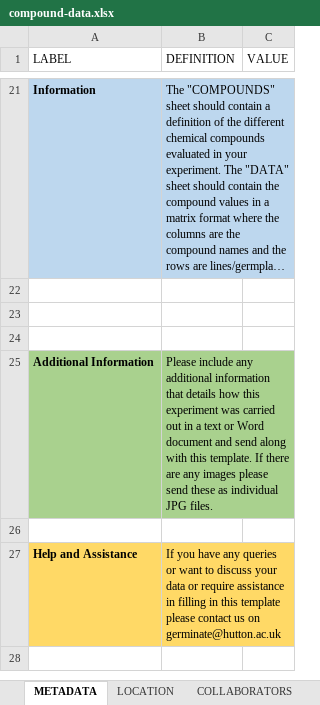
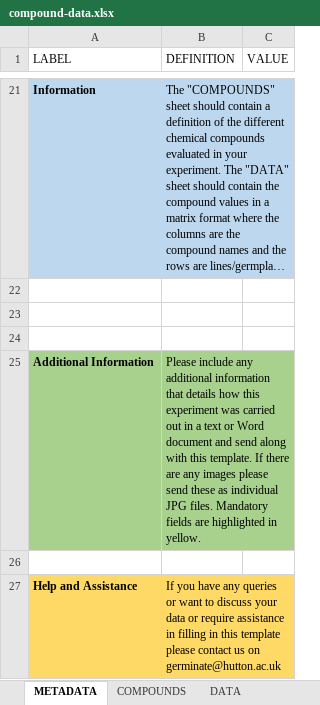
Before and after one commit to germinateplatform/germinate-data-templates, an Excel workbook: chemical-compound-data/compound-data.xlsx, sheet METADATA, drawn as a sheet; only a part is shown, gaps mark what is left out; long unchanged cells end in …; values as stored, in another font and other column widths than the file's, no borders; conditional formats and table styles not drawn; the diff names each change by its address in the sheet, - before the commit and + after, or states it on an @@ line.

```diff
--- a/chemical-compound-data/compound-data.xlsx (sheet METADATA)
+++ b/chemical-compound-data/compound-data.xlsx (sheet METADATA)
-B25 (DEFINITION): …JPG files.
+B25 (DEFINITION): …JPG files. Mandatory fields are highlighted in yellow.
```
Also changed, not shown: other sheet tabs, chemical-compound-data/example-compound-data.xlsx, genotypic-data/allele-calls.xlsx, 10 other files.
